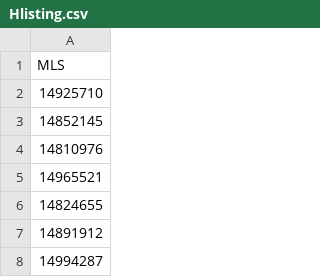
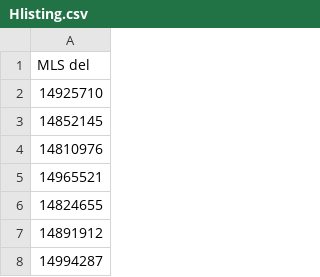
Before and after one commit to jfxu/Matlab, a CSV file: Hlisting.csv, drawn as a sheet; only a part is shown.

Commit message:
Update Hlisting.csv

```diff
--- a/Hlisting.csv
+++ b/Hlisting.csv
@@ -1,2 +1,2 @@
-MLS
+MLS         del
 14925710
```
